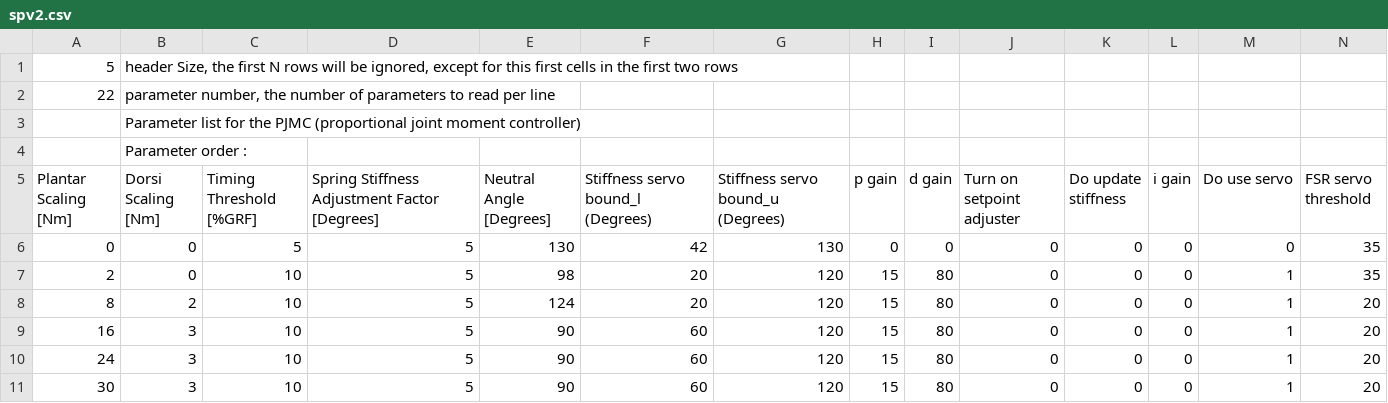
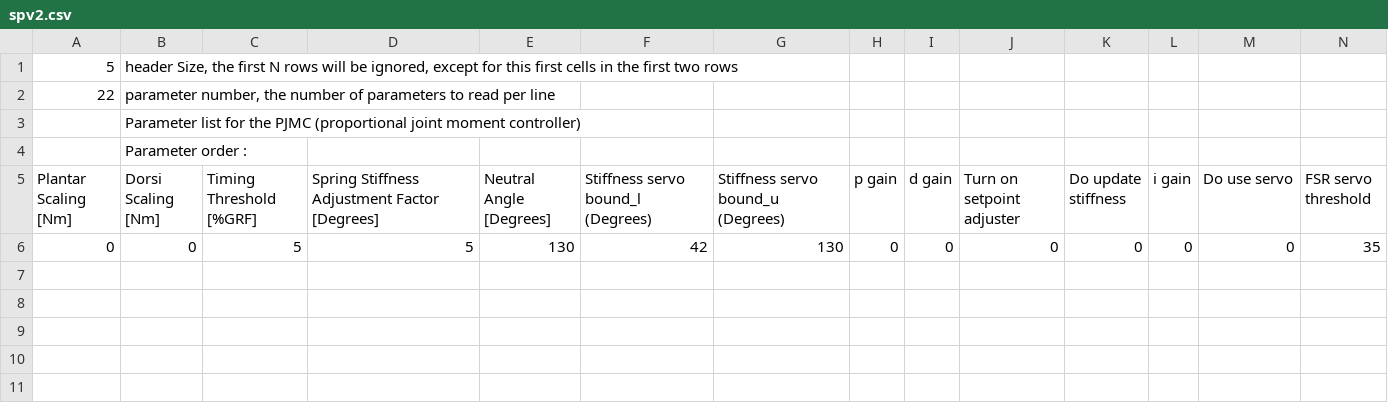
Before and after one commit to stirling-research-group/OpenExo, a CSV file: SDCard/ankleControllers/spv2.csv, drawn as a sheet; only a part is shown; rows hold the shown columns only; the diff names each change by its address in the sheet, - before the commit and + after, or states it on an @@ line.

Commit message:
updating GUI version to v2.0. Cleaning all controller CSV files, zeroing out PID gains, preparing for launch of codebase V2

```diff
--- a/SDCard/ankleControllers/spv2.csv
+++ b/SDCard/ankleControllers/spv2.csv
-row 7: 2 | 0 | 10 | 5 | 98 | 20 | 120 | 15 | 80 | 0 | 0 | 0 | 1 | 35
-row 8: 8 | 2 | 10 | 5 | 124 | 20 | 120 | 15 | 80 | 0 | 0 | 0 | 1 | 20
-row 9: 16 | 3 | 10 | 5 | 90 | 60 | 120 | 15 | 80 | 0 | 0 | 0 | 1 | 20
-row 10: 24 | 3 | 10 | 5 | 90 | 60 | 120 | 15 | 80 | 0 | 0 | 0 | 1 | 20
-row 11: 30 | 3 | 10 | 5 | 90 | 60 | 120 | 15 | 80 | 0 | 0 | 0 | 1 | 20
```
Also changed, not shown: SDCard/ankleControllers/PJMC.csv, 11 other files.
